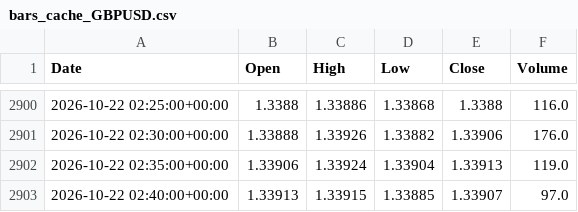
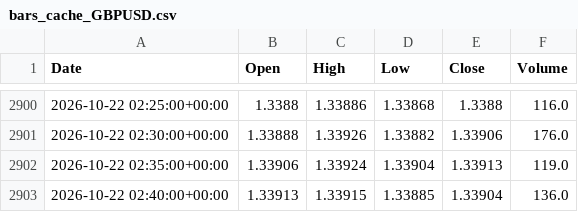
Before and after one commit to Dannyijebor/forex-bot, a CSV file: bars_cache_GBPUSD.csv, drawn as a sheet; only a part is shown, gaps mark what is left out.

```diff
--- a/bars_cache_GBPUSD.csv
+++ b/bars_cache_GBPUSD.csv
@@ -2902,2 +2902,2 @@ Date,Open,High,Low,Close,Volume
 2026-10-22 02:35:00+00:00,1.33906,1.33924,1.33904,1.33913,119.0
-2026-10-22 02:40:00+00:00,1.33913,1.33915,1.33885,1.33907,97.0
+2026-10-22 02:40:00+00:00,1.33913,1.33915,1.33885,1.33904,136.0
```
Also changed, not shown: bars_cache_EURUSD.csv, bars_cache_USDJPY.csv, 1 other file.
